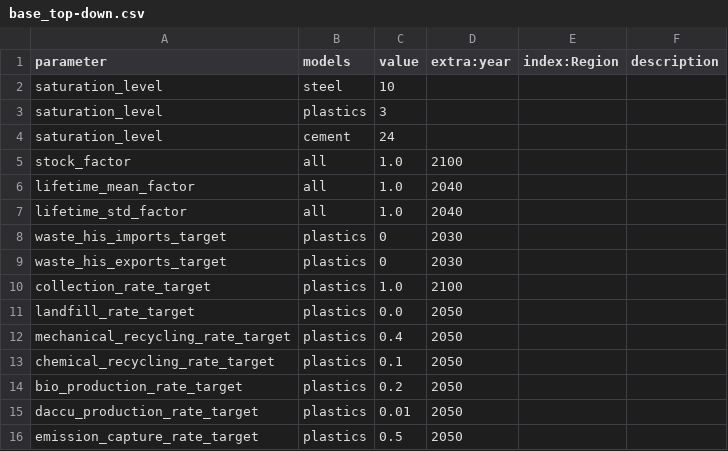
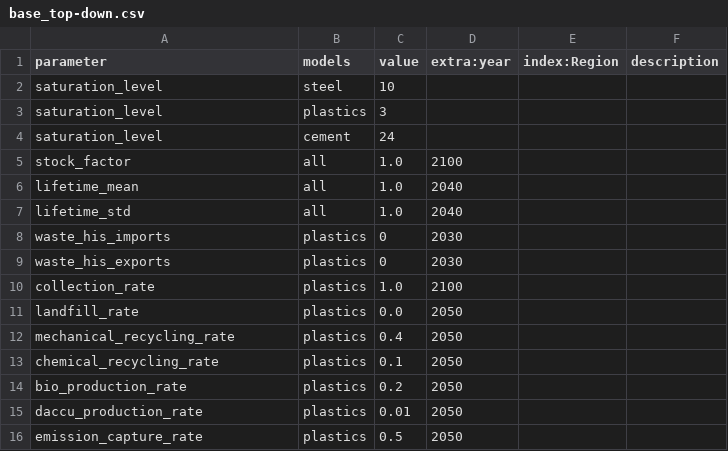
Before and after one commit to pik-piam/remind-mfa, a CSV file: config/scenarios/base_top-down.csv, drawn as a sheet.

Commit message:
overhaul scenario input

```diff
--- a/config/scenarios/base_top-down.csv
+++ b/config/scenarios/base_top-down.csv
@@ -5,12 +5,12 @@ saturation_level,cement,24,,,
 stock_factor,all,1.0,2100,,
-lifetime_mean_factor,all,1.0,2040,,
-lifetime_std_factor,all,1.0,2040,,
-waste_his_imports_target,plastics,0,2030,,
-waste_his_exports_target,plastics,0,2030,,
-collection_rate_target,plastics,1.0,2100,,
-landfill_rate_target,plastics,0.0,2050,,
-mechanical_recycling_rate_target,plastics,0.4,2050,,
-chemical_recycling_rate_target,plastics,0.1,2050,,
-bio_production_rate_target,plastics,0.2,2050,,
-daccu_production_rate_target,plastics,0.01,2050,,
-emission_capture_rate_target,plastics,0.5,2050,,
+lifetime_mean,all,1.0,2040,,
+lifetime_std,all,1.0,2040,,
+waste_his_imports,plastics,0,2030,,
+waste_his_exports,plastics,0,2030,,
+collection_rate,plastics,1.0,2100,,
+landfill_rate,plastics,0.0,2050,,
+mechanical_recycling_rate,plastics,0.4,2050,,
+chemical_recycling_rate,plastics,0.1,2050,,
+bio_production_rate,plastics,0.2,2050,,
+daccu_production_rate,plastics,0.01,2050,,
+emission_capture_rate,plastics,0.5,2050,,
```
Also changed, not shown: 17 other files.
